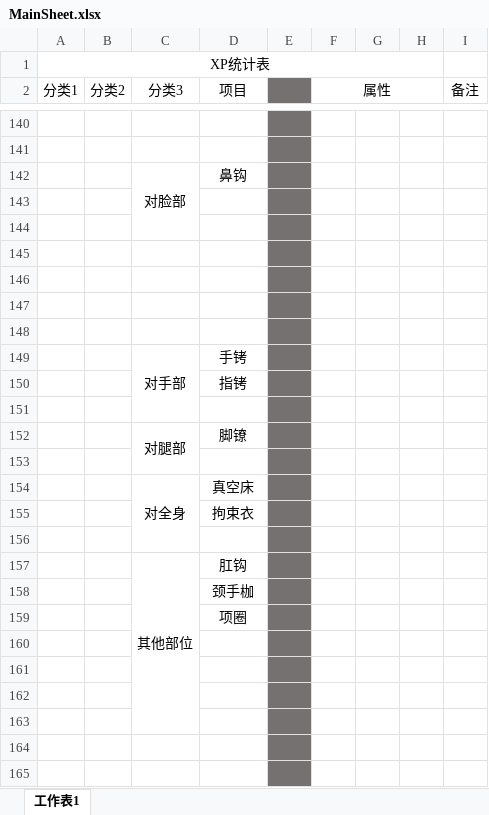
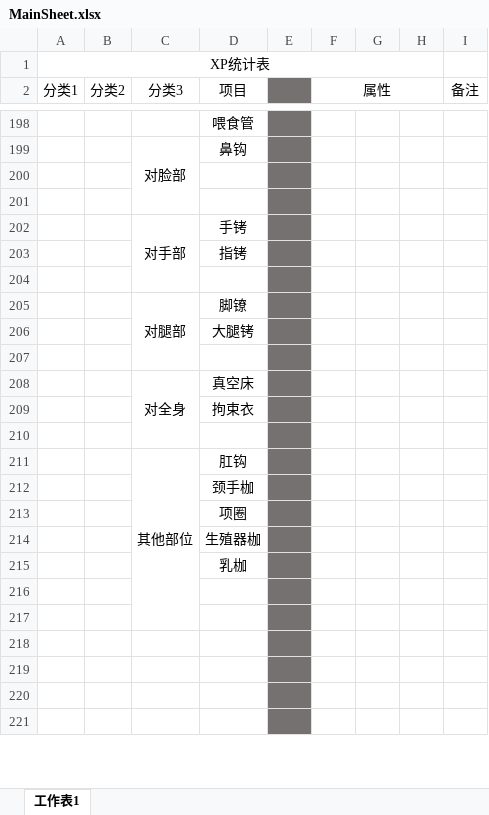
Before and after one commit to XiyuMomo/XP, an Excel workbook: MainSheet.xlsx, sheet 工作表1, drawn as a sheet; only a part is shown, gaps mark what is left out; values as stored, in another font and other column widths than the file's, no borders; removed rows and columns are numbered as before the commit, all else as after; the diff covers the shown part only; the diff names each change by its address in the sheet, - before the commit and + after, or states it on an @@ line.

```diff
--- a/MainSheet.xlsx (sheet 工作表1)
+++ b/MainSheet.xlsx (sheet 工作表1)
-D198 (项目): (empty)
+D198 (项目): 喂食管
-row 141: (empty)
-C142:C144 merged
+C199:C201 merged
-row 143: (empty)
-row 144: (empty)
-row 145: (empty)
-row 146: (empty)
+row 206:  |  |  | 大腿铐
-C157:C163 merged
+C211:C217 merged
+row 214:  |  |  | 生殖器枷
+row 215:  |  |  | 乳枷
```
Also changed, not shown: 85 added rows, 29 removed rows, 1 moved row, 27 edited cells and merged cells elsewhere in this sheet.
